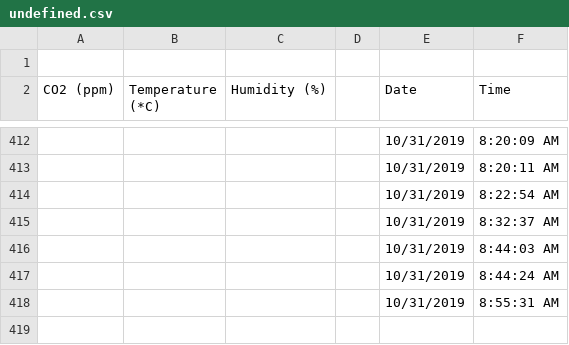
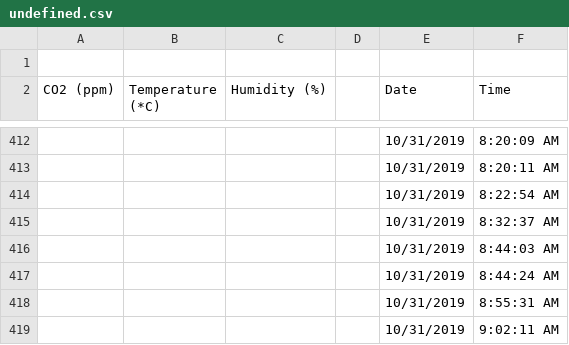
Before and after one commit to tajay59/coder, a CSV file: undefined.csv, drawn as a sheet; only a part is shown, gaps mark what is left out.

Commit message:
modified:   undefined.csv 	Outside.csv 	P14-LAB.csv 	routes/.readCSV.js.swp

```diff
--- a/undefined.csv
+++ b/undefined.csv
@@ -418 +418,2 @@ CO2 (ppm),Temperature (*C),Humidity (%),,Date,Time
 ,,, ,10/31/2019, 8:55:31 AM
+,,, ,10/31/2019, 9:02:11 AM
```
